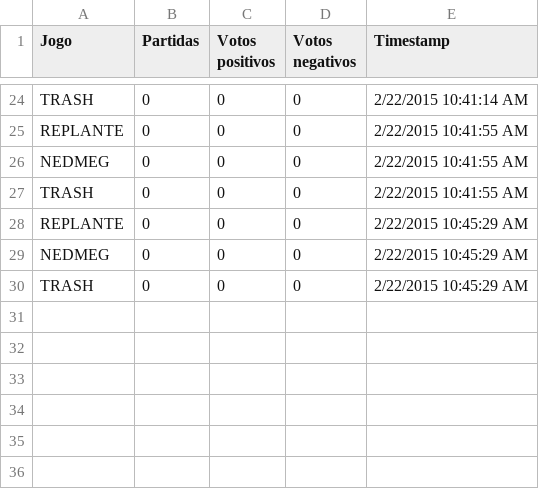
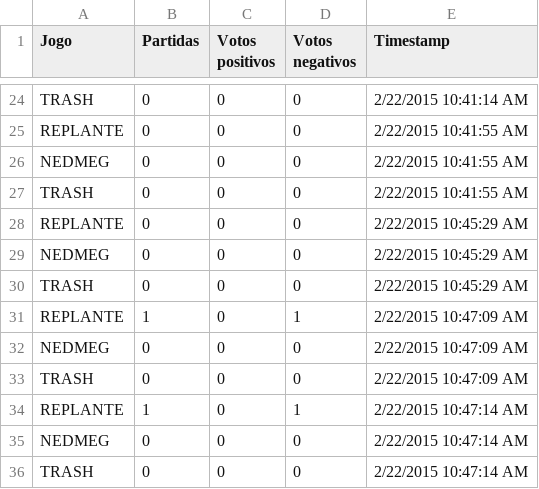
Before and after one commit to ProgJogos/ArcadeFIAP, a TSV file: ArcadeFIAP_2015_1S/Assets/METRICAS.tsv, drawn as a sheet; only a part is shown, gaps mark what is left out.

```diff
--- a/ArcadeFIAP_2015_1S/Assets/METRICAS.tsv
+++ b/ArcadeFIAP_2015_1S/Assets/METRICAS.tsv
@@ -30 +30,7 @@ NEDMEG	0	0	0	2/22/2015 10:45:29 AM
 TRASH	0	0	0	2/22/2015 10:45:29 AM
+REPLANTE	1	0	1	2/22/2015 10:47:09 AM
+NEDMEG	0	0	0	2/22/2015 10:47:09 AM
+TRASH	0	0	0	2/22/2015 10:47:09 AM
+REPLANTE	1	0	1	2/22/2015 10:47:14 AM
+NEDMEG	0	0	0	2/22/2015 10:47:14 AM
+TRASH	0	0	0	2/22/2015 10:47:14 AM
```
Also changed, not shown: 1 other file.
